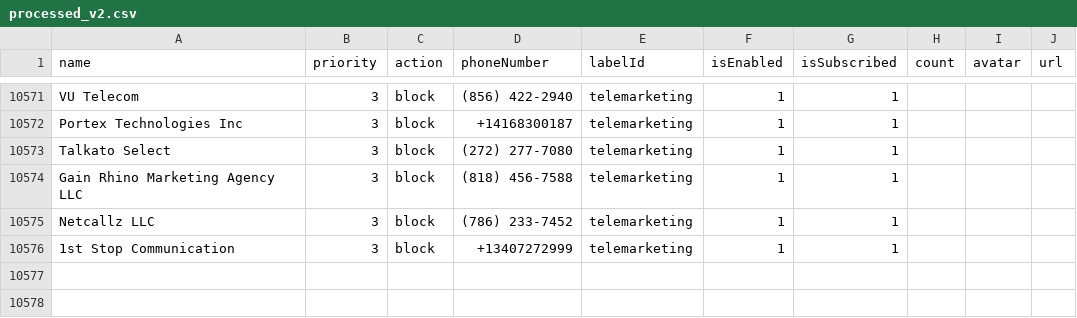
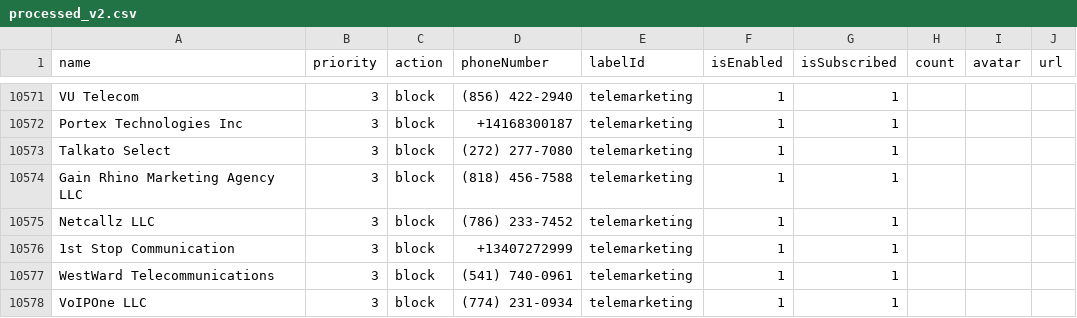
Before and after one commit to haygcao/vccard, a CSV file: US/processed_v2.csv, drawn as a sheet; only a part is shown, gaps mark what is left out; the diff names each change by its address in the sheet, - before the commit and + after, or states it on an @@ line.

```diff
--- a/US/processed_v2.csv
+++ b/US/processed_v2.csv
+row 10577: WestWard Telecommunications | 3 | block | (541) 740-0961 | telemarketing | 1 | 1
+row 10578: VoIPOne LLC | 3 | block | (774) 231-0934 | telemarketing | 1 | 1
```
Also changed, not shown: US/processed_data.csv.
